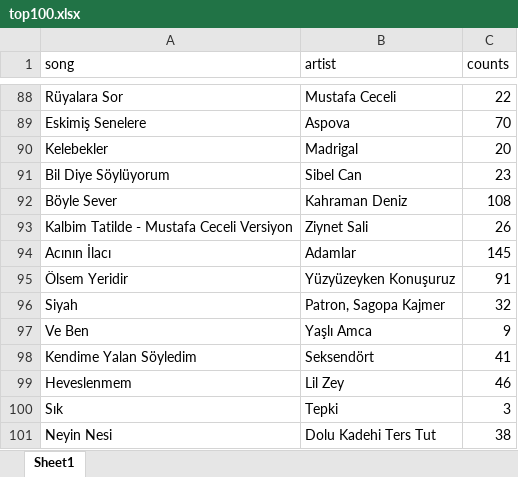
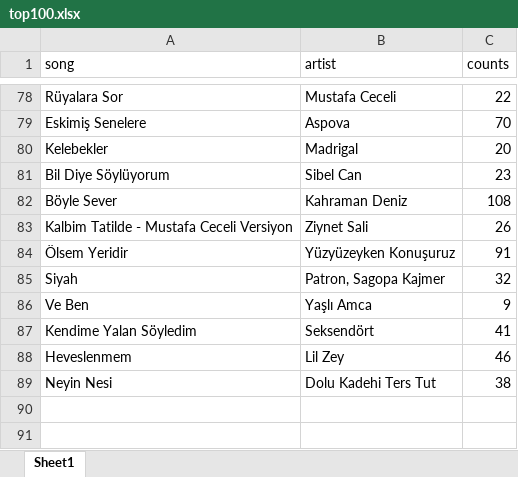
Before and after one commit to taylankabbani/Analyzing-Spotify-top-200-songs-trend, an Excel workbook: Data/top100.xlsx, sheet Sheet1, drawn as a sheet; only a part is shown, gaps mark what is left out; values as stored, in another font and other column widths than the file's, no borders; the diff covers the shown part only; the diff names each change by its address in the sheet, - before the commit and + after, or states it on an @@ line.

```diff
--- a/Data/top100.xlsx (sheet Sheet1)
+++ b/Data/top100.xlsx (sheet Sheet1)
-row 94: Acının İlacı | Adamlar | 145
-row 100: Sık | Tepki | 3
```
Also changed, not shown: 10 removed rows elsewhere in this sheet.
